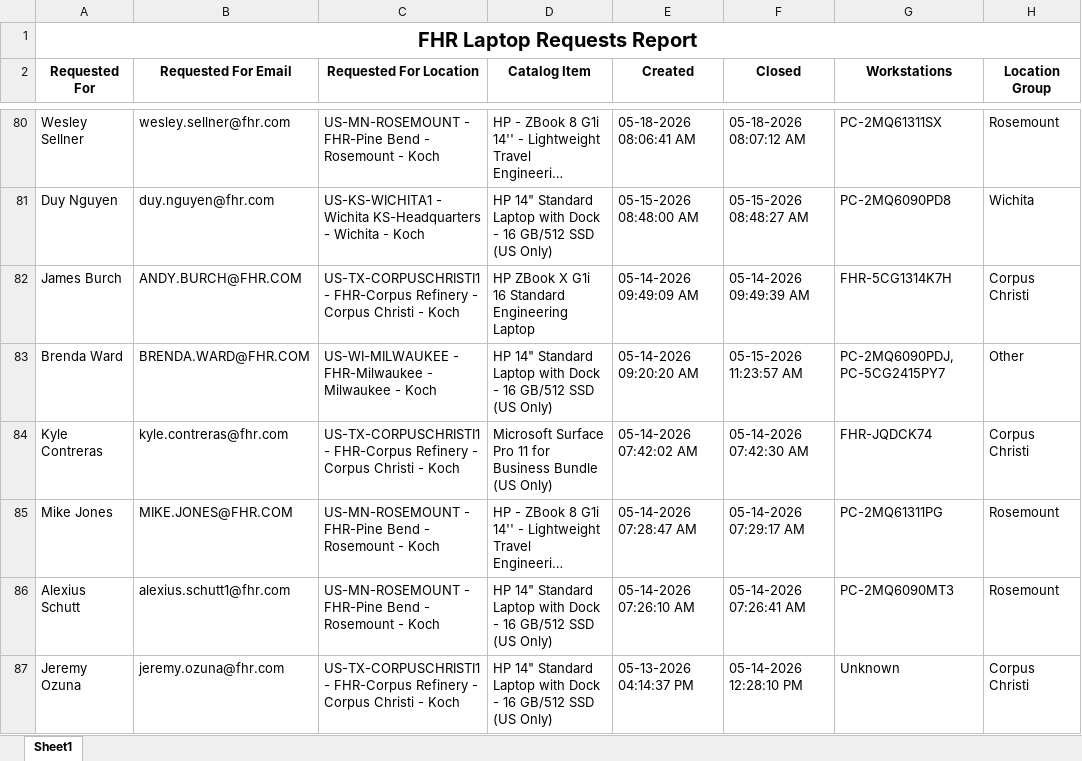
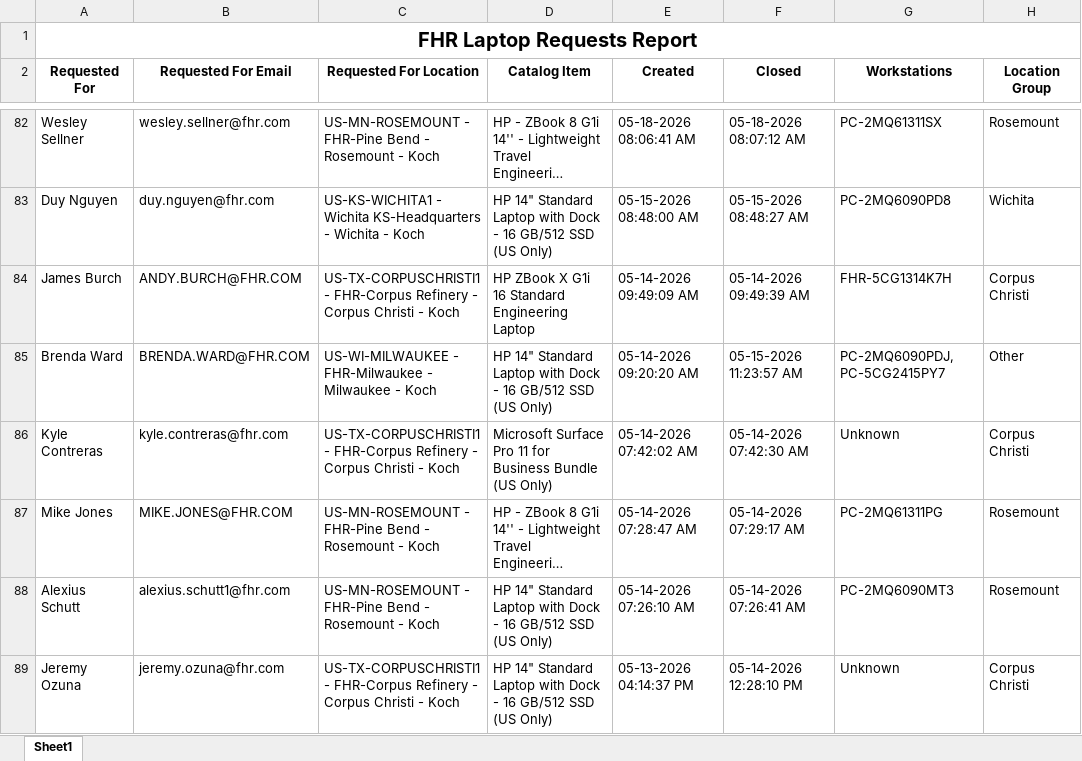
Before and after one commit to ellis-massey-FHR/fhr-device-audit, an Excel workbook: output/fhr_computer_requests.xlsx, sheet Sheet1, drawn as a sheet; only a part is shown, gaps mark what is left out; long unchanged cells end in …; values as stored, in another font and other column widths than the file's, no borders; charts and pictures not drawn; addresses are those after the commit; the diff covers the shown part only; the diff names each change by its address in the sheet, - before the commit and + after, or states it on an @@ line.

```diff
--- a/output/fhr_computer_requests.xlsx (sheet Sheet1)
+++ b/output/fhr_computer_requests.xlsx (sheet Sheet1)
-G86 (Workstations): FHR-JQDCK74
+G86 (Workstations): Unknown
```
Also changed, not shown: 2 added rows, 7 removed rows and 19 edited cells elsewhere in this sheet, charts or pictures.
